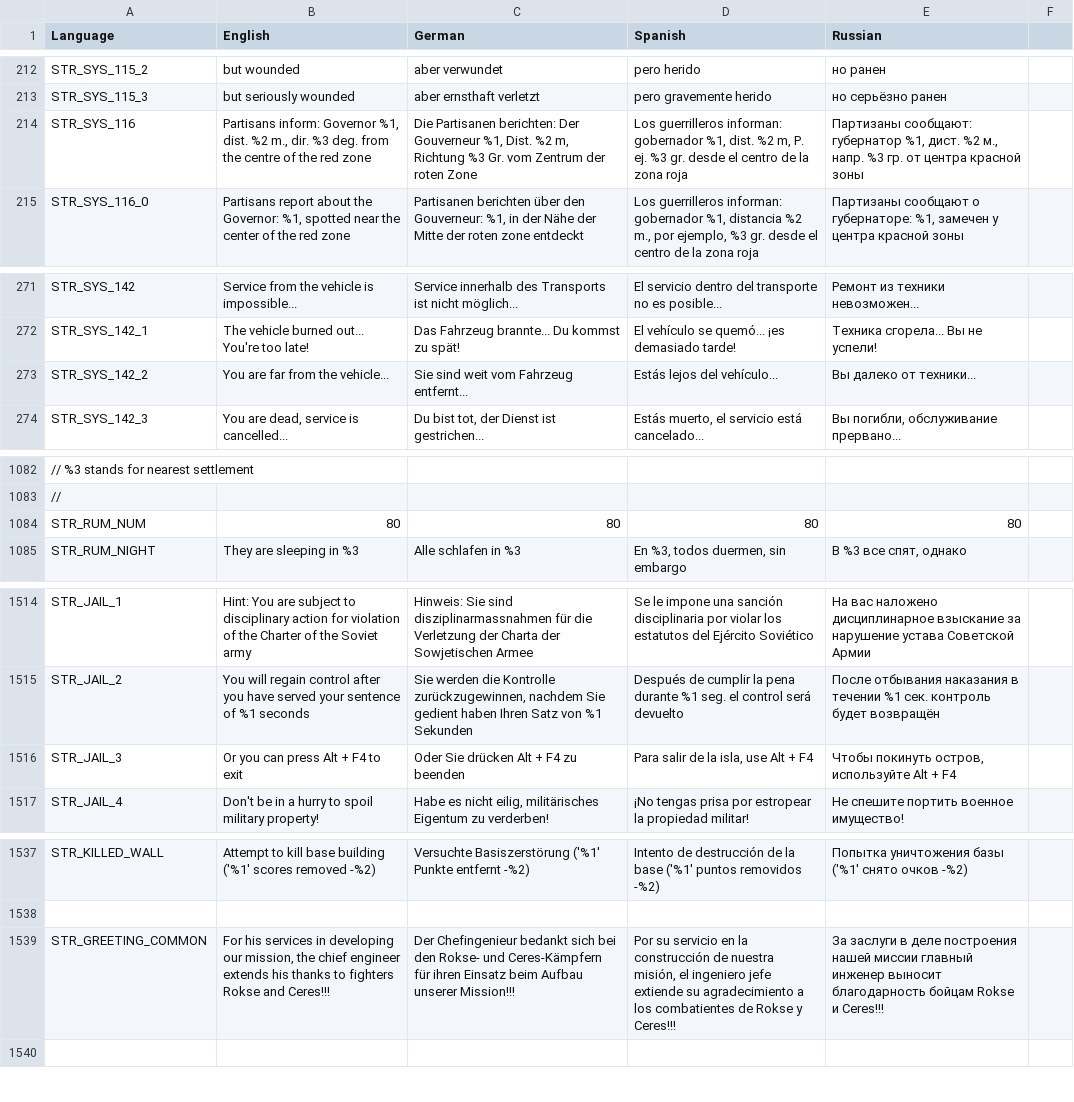
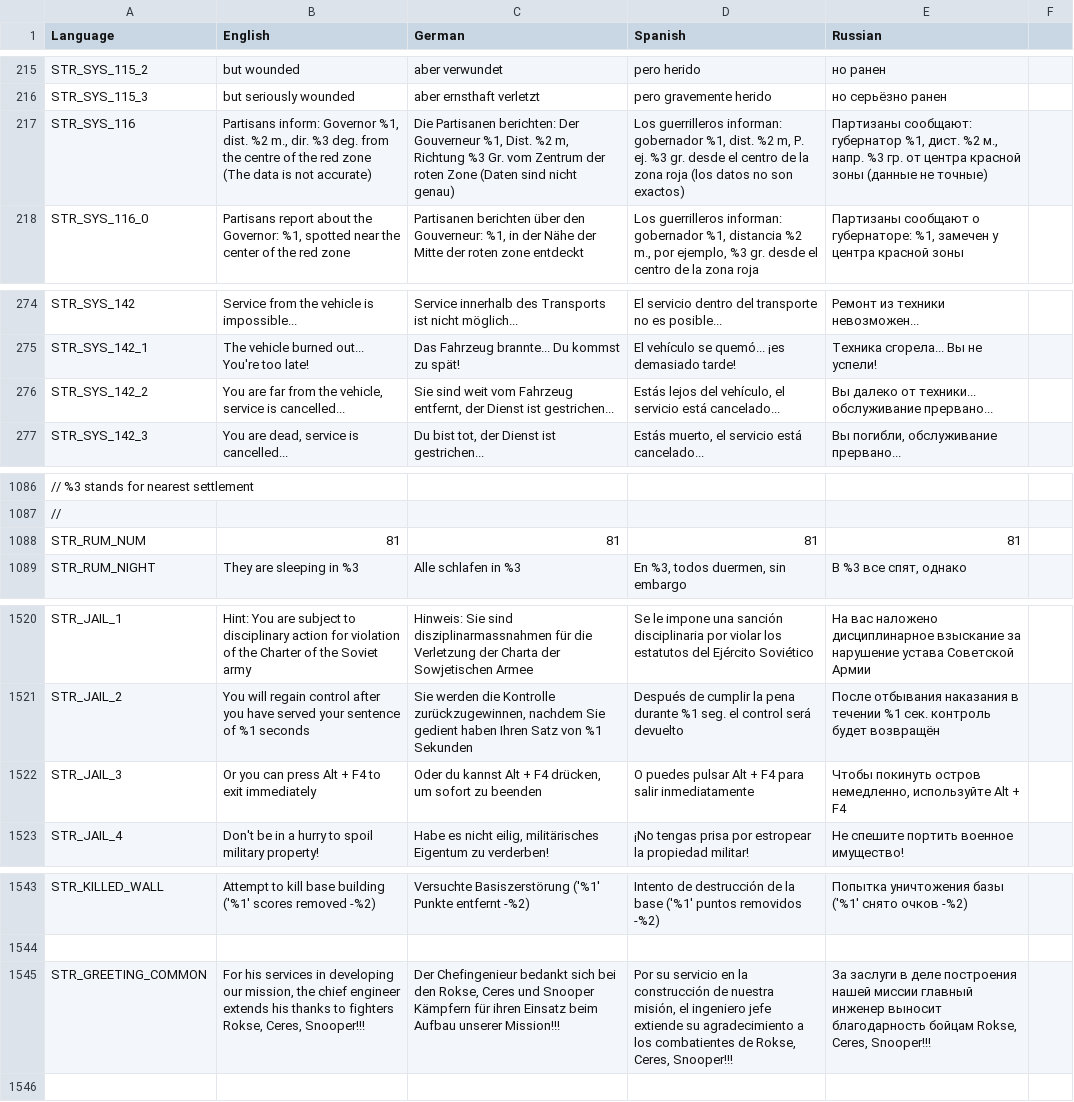
Before and after one commit to sygsky/Domination-for-Red-Engineers-server, a CSV file: stringtable.csv, drawn as a sheet; only a part is shown, gaps mark what is left out; addresses are those after the commit; the diff covers the shown part only; the diff names each change by its address in the sheet, - before the commit and + after, or states it on an @@ line.

```diff
--- a/stringtable.csv
+++ b/stringtable.csv
-B217 (English): …red zone
+B217 (English): …red zone (The data is not accurate)
-C217 (German): …roten Zone
+C217 (German): …roten Zone (Daten sind nicht genau)
-D217 (Spanish): …zona roja
+D217 (Spanish): …zona roja (los datos no son exactos)
-E217 (Russian): …красной зоны
+E217 (Russian): …красной зоны (данные не точные)
-B276 (English): You are far from the vehicle...
+B276 (English): You are far from the vehicle, service is cancelled...
-C276 (German): …vom Fahrzeug entfernt...
+C276 (German): …vom Fahrzeug entfernt, der Dienst ist gestrichen...
-D276 (Spanish): Estás lejos del vehículo...
+D276 (Spanish): Estás lejos del vehículo, el servicio está cancelado...
-E276 (Russian): Вы далеко от техники...
+E276 (Russian): Вы далеко от техники... обслуживание прервано...
-B1088 (English): 80
+B1088 (English): 81
-C1088 (German): 80
+C1088 (German): 81
-D1088 (Spanish): 80
+D1088 (Spanish): 81
-E1088 (Russian): 80
+E1088 (Russian): 81
-B1522 (English): Or you can press Alt + F4 to exit
+B1522 (English): Or you can press Alt + F4 to exit immediately
-C1522 (German): Oder Sie drücken Alt + F4 zu beenden
+C1522 (German): Oder du kannst Alt + F4 drücken, um sofort zu beenden
-D1522 (Spanish): Para salir de la isla, use Alt + F4
+D1522 (Spanish): O puedes pulsar Alt + F4 para salir inmediatamente
-E1522 (Russian): Чтобы покинуть остров, используйте Alt…
+E1522 (Russian): Чтобы покинуть остров немедленно, используйте Alt…
-B1545 (English): …to fighters Rokse and Ceres!!!
+B1545 (English): …to fighters Rokse, Ceres, Snooper!!!
-C1545 (German): …bei den Rokse- und Ceres-Kämpfern für ihren…
+C1545 (German): …bei den Rokse, Ceres und Snooper Kämpfern für ihren…
-D1545 (Spanish): …combatientes de Rokse y Ceres!!!
+D1545 (Spanish): …combatientes de Rokse, Ceres, Snooper!!!
-E1545 (Russian): …благодарность бойцам Rokse и Ceres!!!
+E1545 (Russian): …благодарность бойцам Rokse, Ceres, Snooper!!!
```
Also changed, not shown: 6 added rows and 3 edited cells elsewhere in this file, 33 other files.
